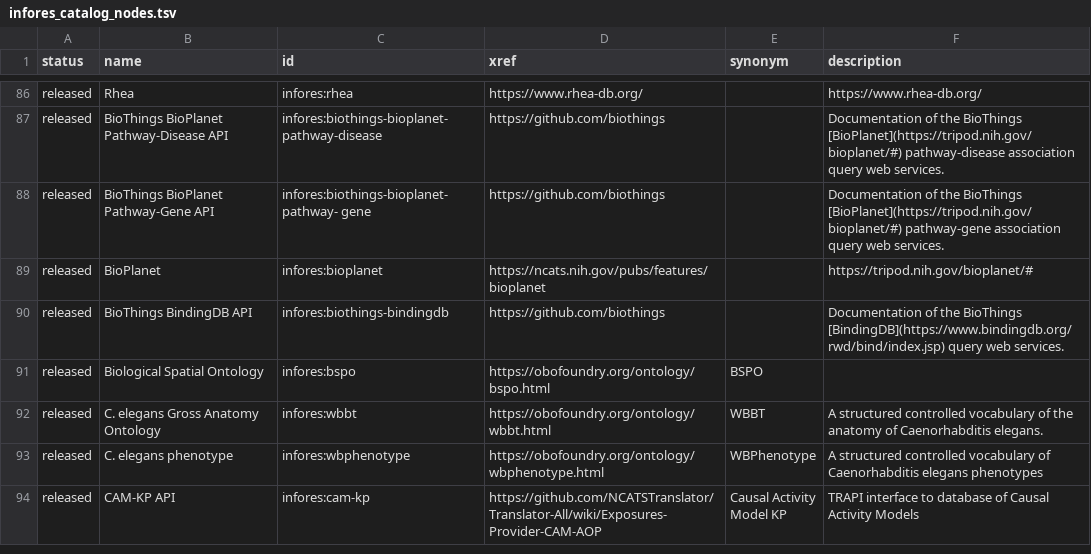
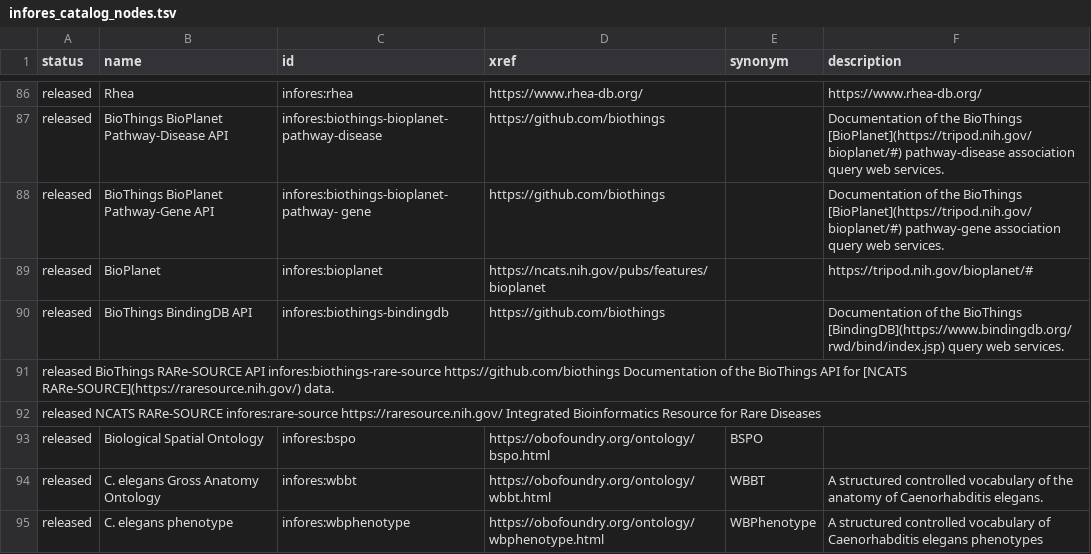
Before and after one commit to biolink/biolink-model, a TSV file: infores_catalog_nodes.tsv, drawn as a sheet; only a part is shown, gaps mark what is left out; the shorter side is filled out with more unchanged rows.

Commit message:
infores catalog: add BioThings RARe-SOURCE API and NCATS RARe-SOURCE
not sure if I got the tab-delimitation correct

```diff
--- a/infores_catalog_nodes.tsv
+++ b/infores_catalog_nodes.tsv
@@ -90,2 +90,4 @@ released	BioPlanet	infores:bioplanet	https://ncats.nih.gov/pubs/features/bioplan
 released	BioThings BindingDB API	infores:biothings-bindingdb	https://github.com/biothings		Documentation of the BioThings [BindingDB](https://www.bindingdb.org/rwd/bind/index.jsp) query web services.
+released  BioThings RARe-SOURCE API infores:biothings-rare-source https://github.com/biothings    Documentation of the BioThings API for [NCATS RARe-SOURCE](https://raresource.nih.gov/) data.
+released  NCATS RARe-SOURCE infores:rare-source https://raresource.nih.gov/   Integrated Bioinformatics Resource for Rare Diseases
 released	Biological Spatial Ontology 	infores:bspo	https://obofoundry.org/ontology/bspo.html	BSPO	
```
